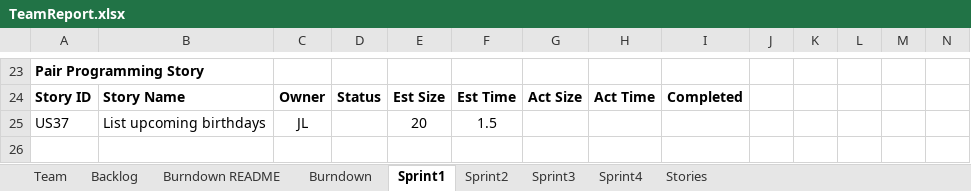
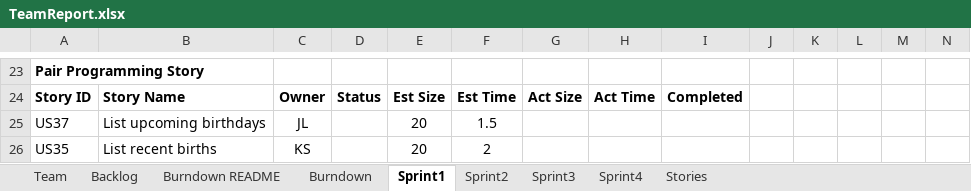
Before and after one commit to kylerozanitis/gedcom-parser, an Excel workbook: TeamReport.xlsx, sheet Sprint1, drawn as a sheet; only a part is shown, gaps mark what is left out; values as stored, in another font and other column widths than the file's, no borders; conditional formats not drawn; rows hold the shown columns only; the diff names each change by its address in the sheet, - before the commit and + after, or states it on an @@ line.

Commit message:
pair programming story added

```diff
--- a/TeamReport.xlsx (sheet Sprint1)
+++ b/TeamReport.xlsx (sheet Sprint1)
+row 26: US35 | List recent births | KS |  | 20 | 2
```
